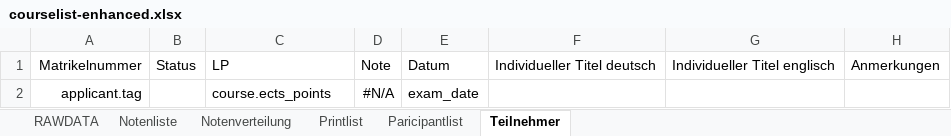
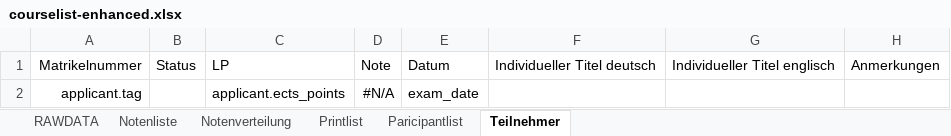
Before and after one commit to spz-signup/spz-signup-webend, an Excel workbook: src/spz/templates/export/courselist-enhanced.xlsx, sheet Teilnehmer, drawn as a sheet; values as stored, in another font and other column widths than the file's, no borders; table styles not drawn; the diff names each change by its address in the sheet, - before the commit and + after, or states it on an @@ line.

```diff
--- a/src/spz/templates/export/courselist-enhanced.xlsx (sheet Teilnehmer)
+++ b/src/spz/templates/export/courselist-enhanced.xlsx (sheet Teilnehmer)
-C2: course.ects_points
+C2: applicant.ects_points
```
Also changed, not shown: sheet Notenliste, sheet RAWDATA, sheet Paricipantlist, sheet Printlist, formulas that keep their value, hidden cells, 4 other files.
